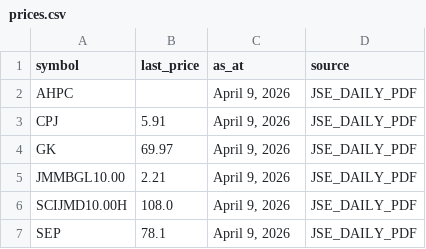
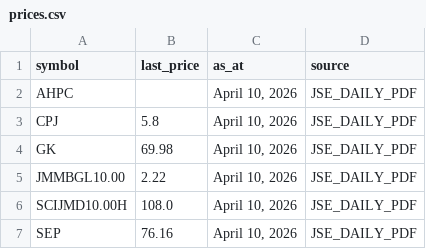
Before and after one commit to dread-economist/JSE-prices-feed, a CSV file: prices.csv, drawn as a sheet.

```diff
--- a/prices.csv
+++ b/prices.csv
@@ -1,7 +1,7 @@
 symbol,last_price,as_at,source
-AHPC,,"April 9, 2026",JSE_DAILY_PDF
-CPJ,5.91,"April 9, 2026",JSE_DAILY_PDF
-GK,69.97,"April 9, 2026",JSE_DAILY_PDF
-JMMBGL10.00,2.21,"April 9, 2026",JSE_DAILY_PDF
-SCIJMD10.00H,108.0,"April 9, 2026",JSE_DAILY_PDF
-SEP,78.1,"April 9, 2026",JSE_DAILY_PDF
+AHPC,,"April 10, 2026",JSE_DAILY_PDF
+CPJ,5.8,"April 10, 2026",JSE_DAILY_PDF
+GK,69.98,"April 10, 2026",JSE_DAILY_PDF
+JMMBGL10.00,2.22,"April 10, 2026",JSE_DAILY_PDF
+SCIJMD10.00H,108.0,"April 10, 2026",JSE_DAILY_PDF
+SEP,76.16,"April 10, 2026",JSE_DAILY_PDF
```
